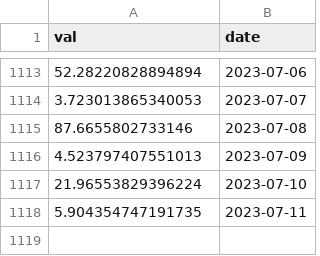
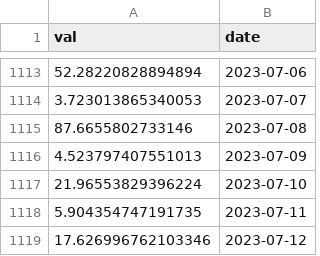
Before and after one commit to VanessaRussellbtcmcpv/SoK_Blockchain_Decentralization, a CSV file: Data_TokenIndex/Bal_ent.csv, drawn as a sheet; only a part is shown, gaps mark what is left out; the diff names each change by its address in the sheet, - before the commit and + after, or states it on an @@ line.

```diff
--- a/Data_TokenIndex/Bal_ent.csv
+++ b/Data_TokenIndex/Bal_ent.csv
+row 1119: 17.626996762103346 | 2023-07-12
```
Also changed, not shown: Data_TokenIndex/CVXCRV_ent.csv, Data_TokenIndex/CVX_ent.csv, 16 other files.
